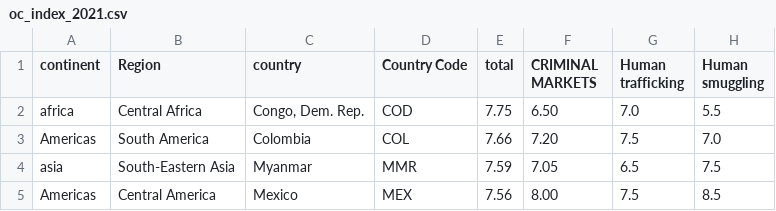
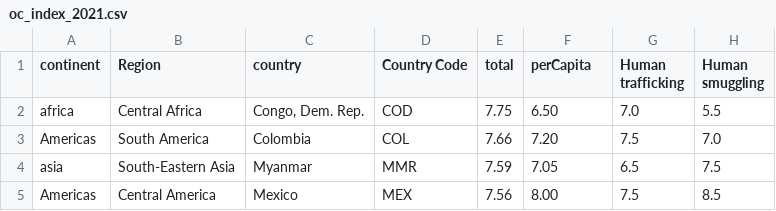
Before and after one commit to juusechec/Be-Swarm-Chart, a CSV file: oc_index_2021.csv, drawn as a sheet; only a part is shown; the diff names each change by its address in the sheet, - before the commit and + after, or states it on an @@ line.

```diff
--- a/oc_index_2021.csv
+++ b/oc_index_2021.csv
-F1: CRIMINAL MARKETS
+F1: perCapita
```
Also changed, not shown: 2 other files.
